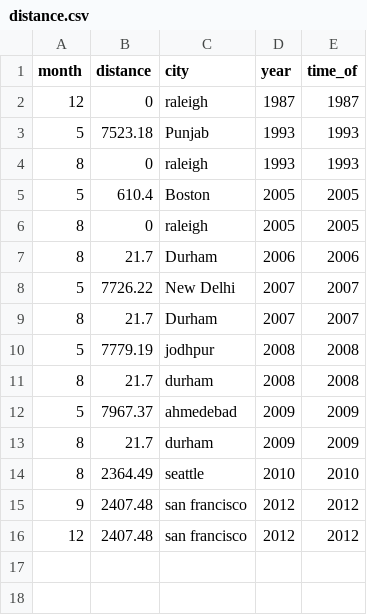
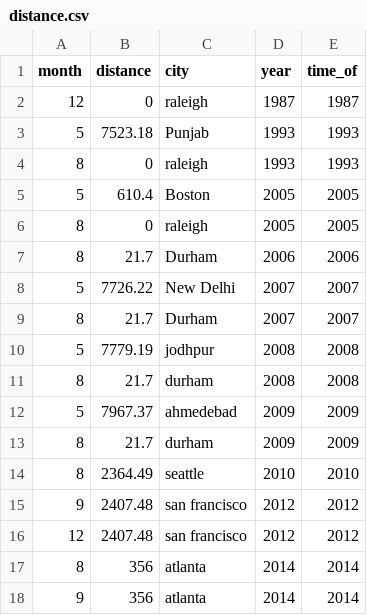
Before and after one commit to jasdeepg/personal_site, a CSV file: distance.csv, drawn as a sheet; the diff names each change by its address in the sheet, - before the commit and + after, or states it on an @@ line.

Commit message:
distance csv

```diff
--- a/distance.csv
+++ b/distance.csv
+row 17: 8 | 356 | atlanta | 2014 | 2014
+row 18: 9 | 356 | atlanta | 2014 | 2014
```
